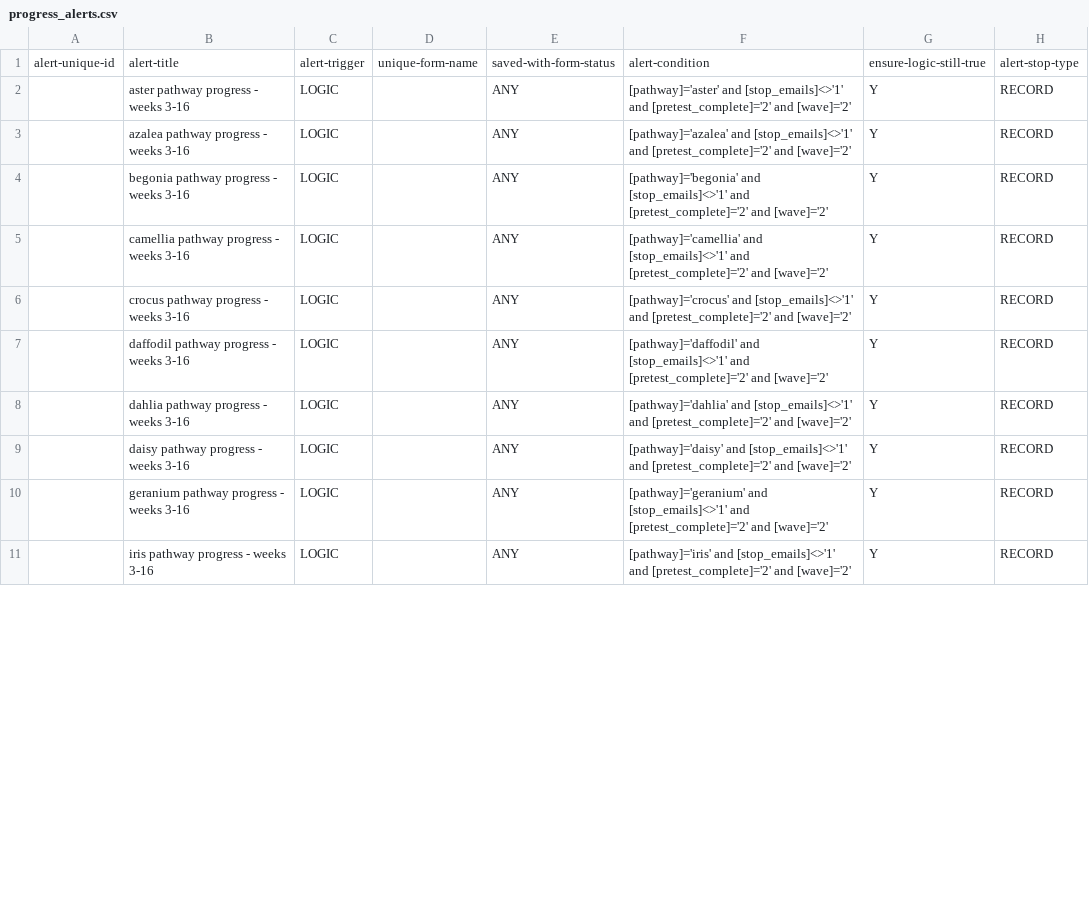
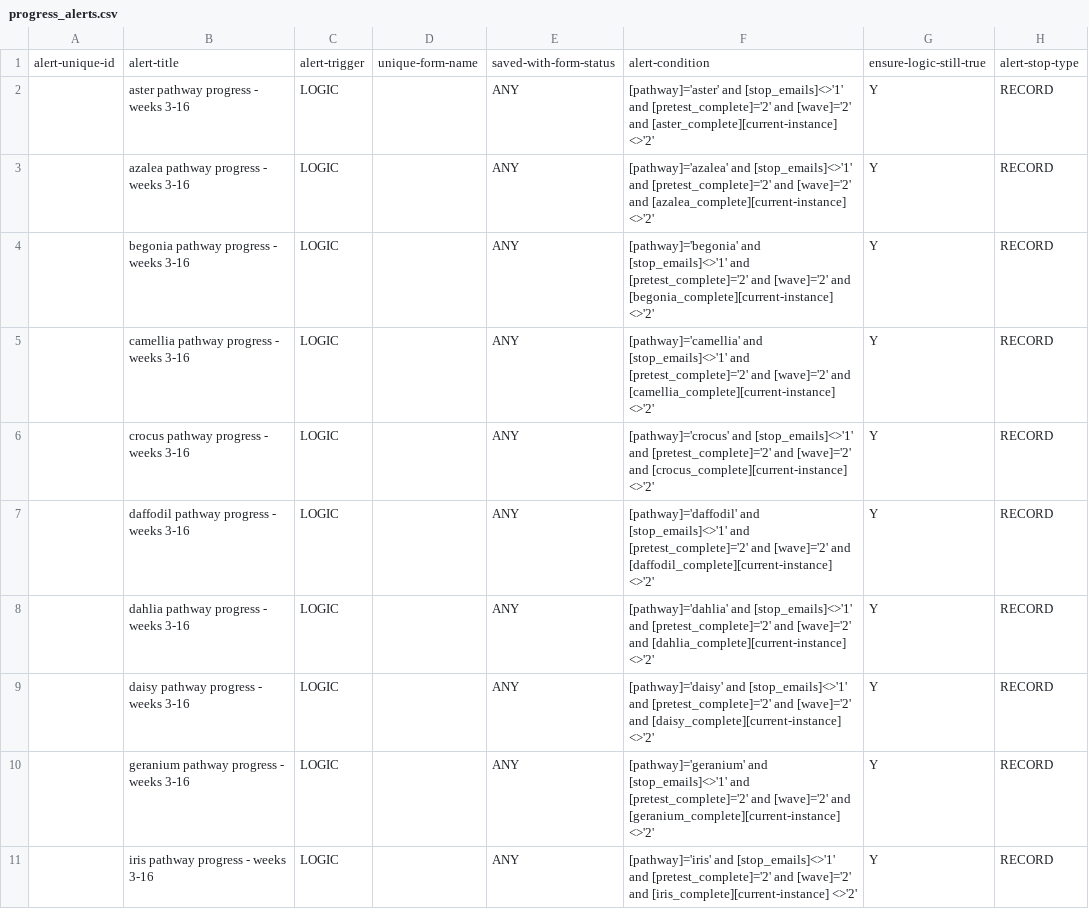
Before and after one commit to arcus/NALMS_Not_Another_LMS, a CSV file: progress_alerts.csv, drawn as a sheet; only a part is shown; the diff covers the shown part only; the diff names each change by its address in the sheet, - before the commit and + after, or states it on an @@ line.

```diff
--- a/progress_alerts.csv
+++ b/progress_alerts.csv
-F2: …and [wave]='2'
+F2: …and [wave]='2' and [aster_complete][current-instance] <>'2'
-F3: …and [wave]='2'
+F3: …and [wave]='2' and [azalea_complete][current-instance] <>'2'
-F4: …and [wave]='2'
+F4: …and [wave]='2' and [begonia_complete][current-instance] <>'2'
-F5: …and [wave]='2'
+F5: …and [wave]='2' and [camellia_complete][current-instance] <>'2'
-F6: …and [wave]='2'
+F6: …and [wave]='2' and [crocus_complete][current-instance] <>'2'
-F7: …and [wave]='2'
+F7: …and [wave]='2' and [daffodil_complete][current-instance] <>'2'
-F8: …and [wave]='2'
+F8: …and [wave]='2' and [dahlia_complete][current-instance] <>'2'
-F9: …and [wave]='2'
+F9: …and [wave]='2' and [daisy_complete][current-instance] <>'2'
-F10: …and [wave]='2'
+F10: …and [wave]='2' and [geranium_complete][current-instance] <>'2'
-F11: …and [wave]='2'
+F11: …and [wave]='2' and [iris_complete][current-instance] <>'2'
```
Also changed, not shown: 9 edited cells elsewhere in this file, 1 other file.
